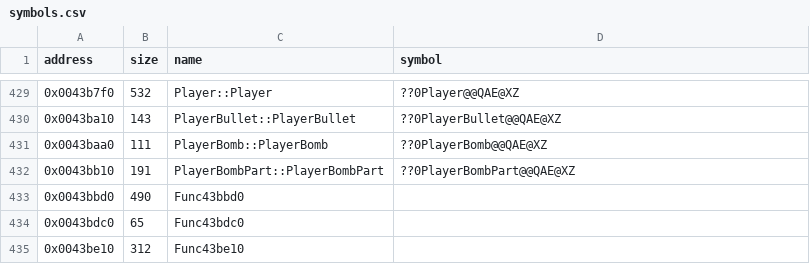
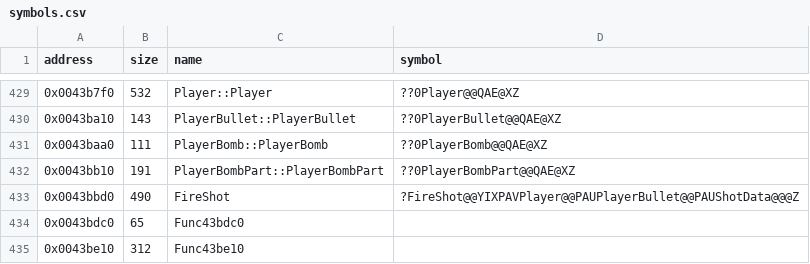
Before and after one commit to Cirno-Labs/th07, a CSV file: config/symbols.csv, drawn as a sheet; only a part is shown, gaps mark what is left out.

Commit message:
Decompile FireShot (0x43bbd0)
Not in th06 as a function: the part of th06's FireShot that fills the
bullet from its ShotData (same layout as th06's), now out of line. It
also starts the bullet's script last instead of first. Names
PlayerBullet's fields from size to type and Player::optionPos.

```diff
--- a/config/symbols.csv
+++ b/config/symbols.csv
@@ -432,3 +432,3 @@ address,size,name,symbol
 0x0043bb10,191,PlayerBombPart::PlayerBombPart,??0PlayerBombPart@@QAE@XZ
-0x0043bbd0,490,Func43bbd0,
+0x0043bbd0,490,FireShot,?FireShot@@YIXPAVPlayer@@PAUPlayerBullet@@PAUShotData@@@Z
 0x0043bdc0,65,Func43bdc0,
```
Also changed, not shown: 3 other files.
